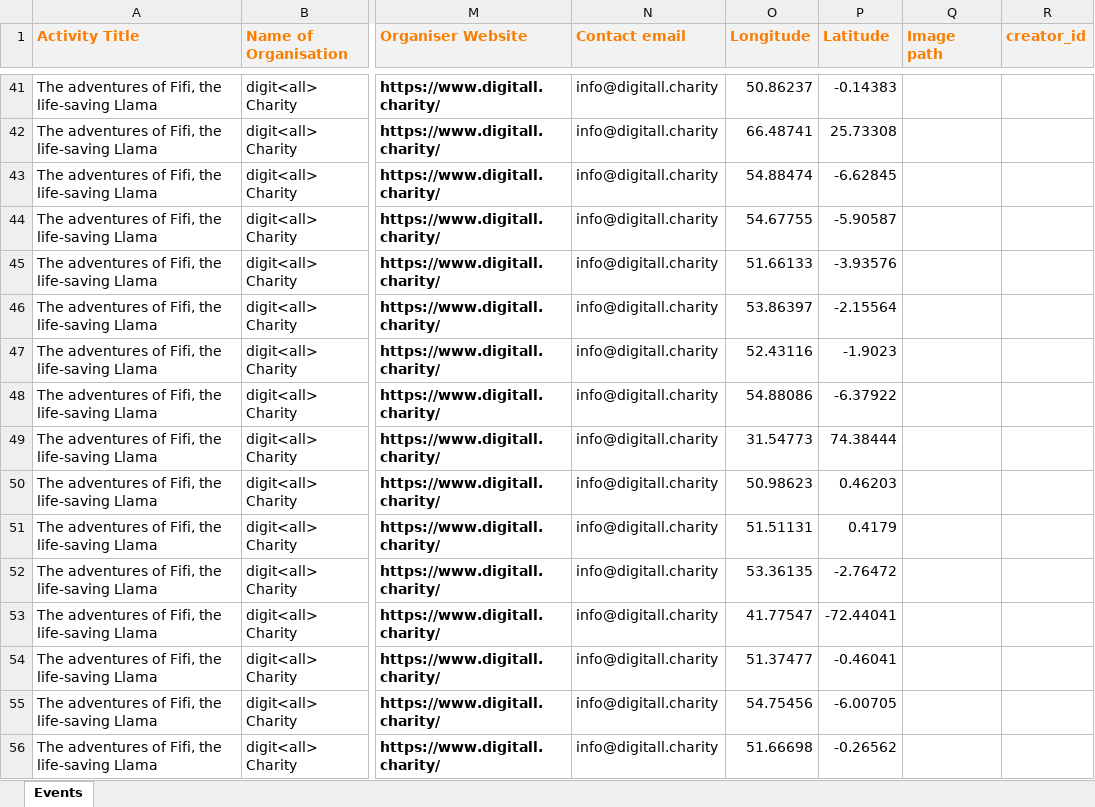
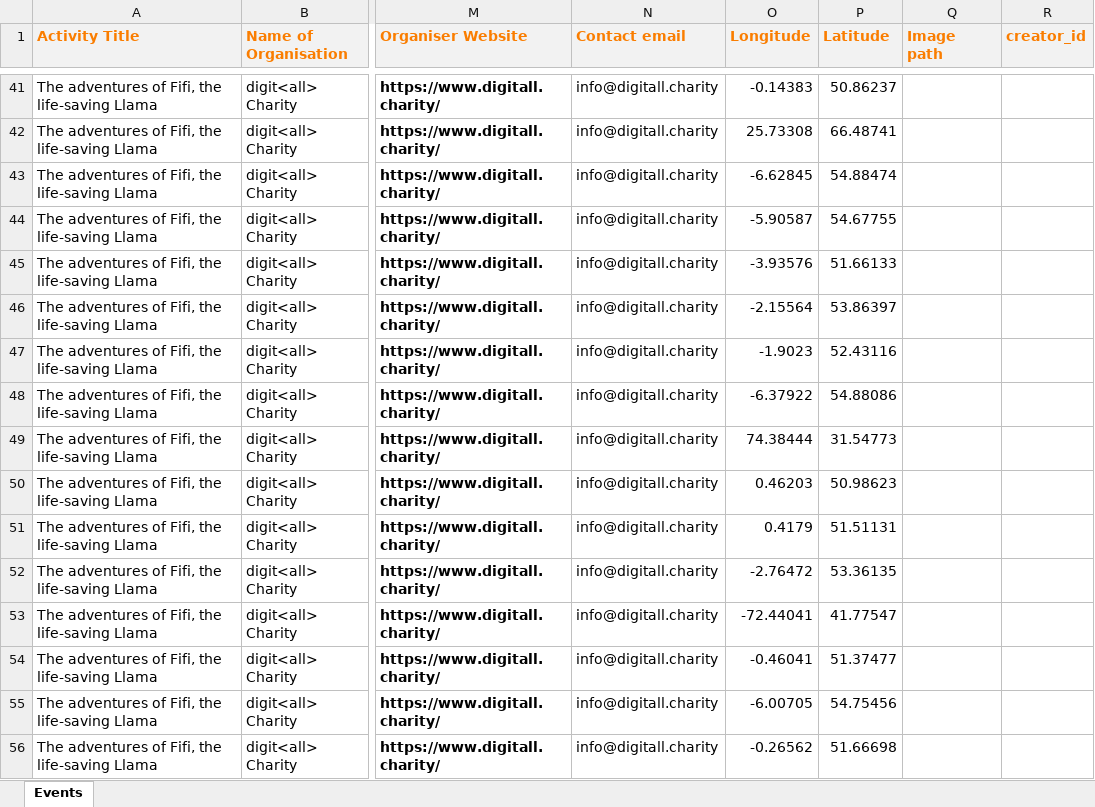
Before and after one commit to codeeu/codeweek, an Excel workbook: resources/excel/uk-digitall-charity.xlsx, sheet Events, drawn as a sheet; only a part is shown, gaps mark what is left out; values as stored, in another font and other column widths than the file's, no borders; the diff covers the shown part only; the diff names each change by its address in the sheet, - before the commit and + after, or states it on an @@ line.

```diff
--- a/resources/excel/uk-digitall-charity.xlsx (sheet Events)
+++ b/resources/excel/uk-digitall-charity.xlsx (sheet Events)
-O41 (Longitude): 50.86237
+O41 (Longitude): -0.14383
-P41 (Latitude): -0.14383
+P41 (Latitude): 50.86237
-O42 (Longitude): 66.48741
+O42 (Longitude): 25.73308
-P42 (Latitude): 25.73308
+P42 (Latitude): 66.48741
-O43 (Longitude): 54.88474
+O43 (Longitude): -6.62845
-P43 (Latitude): -6.62845
+P43 (Latitude): 54.88474
-O44 (Longitude): 54.67755
+O44 (Longitude): -5.90587
-P44 (Latitude): -5.90587
+P44 (Latitude): 54.67755
-O45 (Longitude): 51.66133
+O45 (Longitude): -3.93576
-P45 (Latitude): -3.93576
+P45 (Latitude): 51.66133
-O46 (Longitude): 53.86397
+O46 (Longitude): -2.15564
-P46 (Latitude): -2.15564
+P46 (Latitude): 53.86397
-O47 (Longitude): 52.43116
+O47 (Longitude): -1.9023
-P47 (Latitude): -1.9023
+P47 (Latitude): 52.43116
-O48 (Longitude): 54.88086
+O48 (Longitude): -6.37922
-P48 (Latitude): -6.37922
+P48 (Latitude): 54.88086
-O49 (Longitude): 31.54773
+O49 (Longitude): 74.38444
-P49 (Latitude): 74.38444
+P49 (Latitude): 31.54773
-O50 (Longitude): 50.98623
+O50 (Longitude): 0.46203
-P50 (Latitude): 0.46203
+P50 (Latitude): 50.98623
-O51 (Longitude): 51.51131
+O51 (Longitude): 0.4179
-P51 (Latitude): 0.4179
+P51 (Latitude): 51.51131
-O52 (Longitude): 53.36135
+O52 (Longitude): -2.76472
-P52 (Latitude): -2.76472
+P52 (Latitude): 53.36135
-O53 (Longitude): 41.77547
+O53 (Longitude): -72.44041
-P53 (Latitude): -72.44041
+P53 (Latitude): 41.77547
-O54 (Longitude): 51.37477
+O54 (Longitude): -0.46041
-P54 (Latitude): -0.46041
+P54 (Latitude): 51.37477
-O55 (Longitude): 54.75456
+O55 (Longitude): -6.00705
-P55 (Latitude): -6.00705
+P55 (Latitude): 54.75456
-O56 (Longitude): 51.66698
+O56 (Longitude): -0.26562
-P56 (Latitude): -0.26562
+P56 (Latitude): 51.66698
```
Also changed, not shown: 92 edited cells elsewhere in this sheet.
